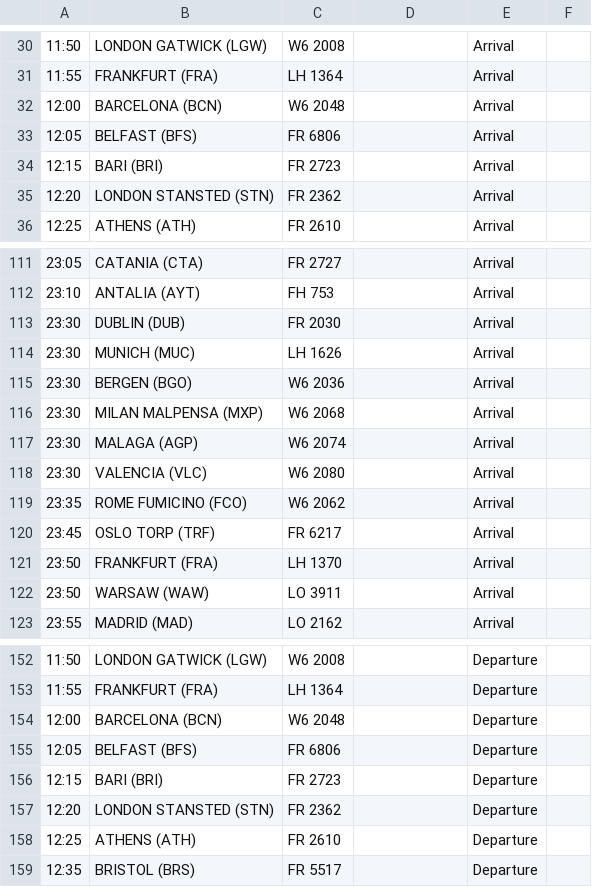
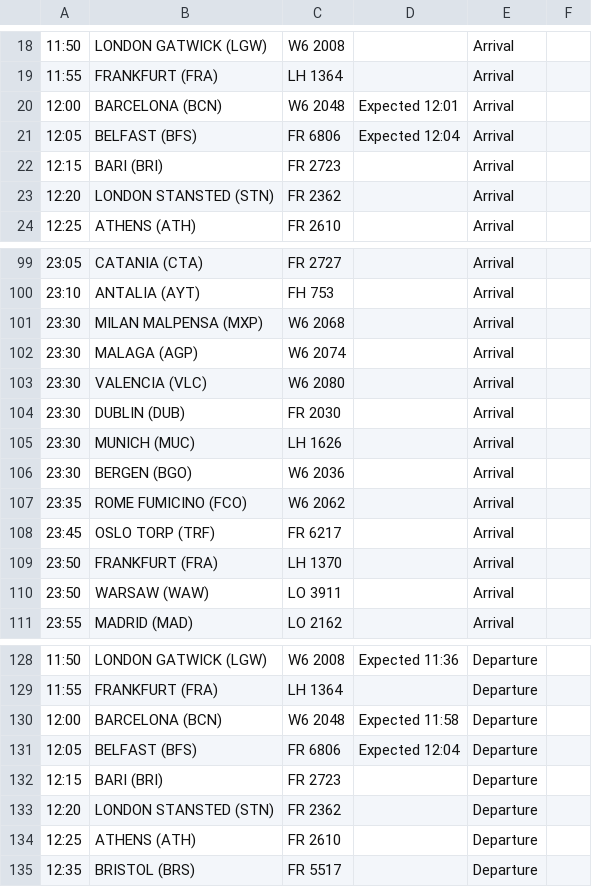
Before and after one commit to ljswierzawska/flights-krakow, a CSV file: flights_krk.csv, drawn as a sheet; only a part is shown, gaps mark what is left out; addresses are those after the commit; the diff covers the shown part only; the diff names each change by its address in the sheet, - before the commit and + after, or states it on an @@ line.

```diff
--- a/flights_krk.csv
+++ b/flights_krk.csv
-D20: (empty)
+D20: Expected 12:01
-D21: (empty)
+D21: Expected 12:04
@@ row 116 moved to row 101: 23:30 @@
@@ row 117 moved to row 102: 23:30 @@
@@ row 118 moved to row 103: 23:30 @@
-D128: (empty)
+D128: Expected 11:36
-D130: (empty)
+D130: Expected 11:58
-D131: (empty)
+D131: Expected 12:04
```
Also changed, not shown: 24 removed rows and 27 edited cells elsewhere in this file.
